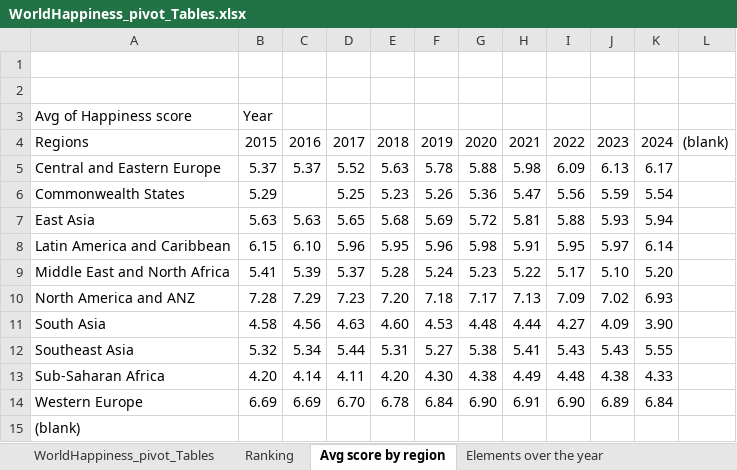
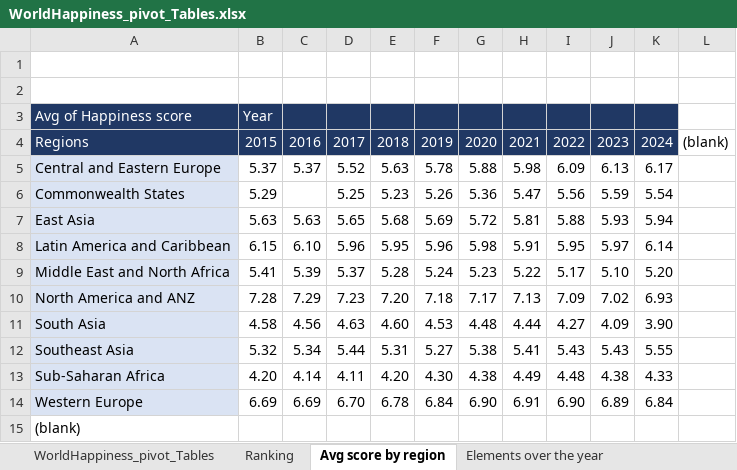
Before and after one commit to LucyPham-Data/Personal-Projects, an Excel workbook: World-happiness/Dataset/WorldHappiness_pivot_Tables.xlsx, sheet Avg score by region, drawn as a sheet; values as stored, in another font and other column widths than the file's, no borders; conditional formats not drawn; the diff names each change by its address in the sheet, - before the commit and + after, or states it on an @@ line.

```diff
--- a/World-happiness/Dataset/WorldHappiness_pivot_Tables.xlsx (sheet Avg score by region)
+++ b/World-happiness/Dataset/WorldHappiness_pivot_Tables.xlsx (sheet Avg score by region)
-A3:K4 fill: none
+A3:K4 fill: #203864
-A3:B3 text colour: black
+A3:B3 text colour: #FFFFFF
-A4:K4 text colour: black
+A4:K4 text colour: #FFFFFF
-A5:A14 fill: none
+A5:A14 fill: #DAE3F3
```
Also changed, not shown: sheet Elements over the year, 2 other files.
